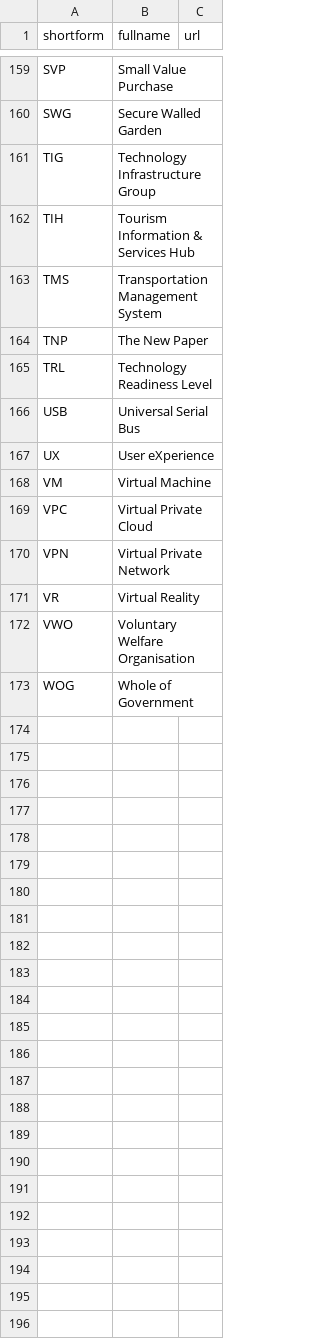
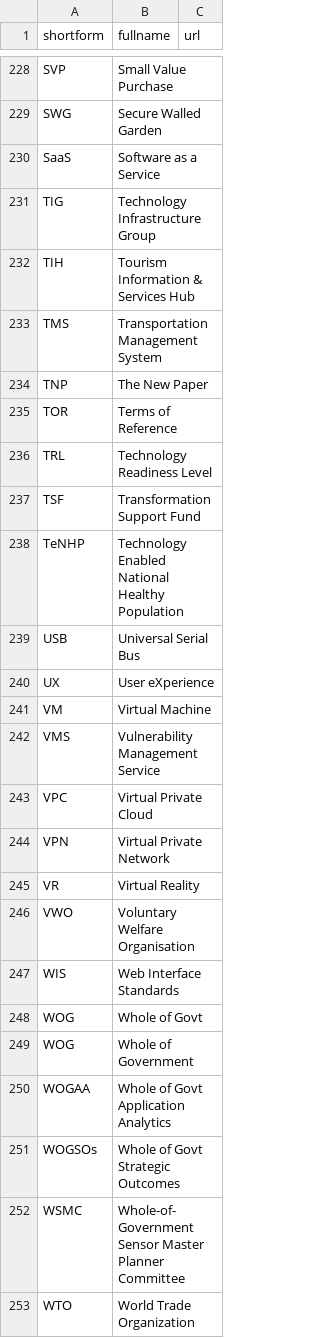
Before and after one commit to hhchin/cheatsheet, a CSV file: temp_db.csv, drawn as a sheet; only a part is shown, gaps mark what is left out; the diff covers the shown part only.

```diff
--- a/temp_db.csv
+++ b/temp_db.csv
@@ -160,2 +229,3 @@
 "SWG","Secure Walled Garden",""
+"SaaS","Software as a Service",""
 "TIG","Technology Infrastructure Group",""
@@ -164,3 +234,6 @@
 "TNP","The New Paper",""
+"TOR","Terms of Reference",""
 "TRL","Technology Readiness Level",""
+"TSF","Transformation Support Fund",""
+"TeNHP","Technology Enabled National Healthy Population",""
 "USB","Universal Serial Bus",""
@@ -168,2 +241,3 @@
 "VM","Virtual Machine",""
+"VMS","Vulnerability Management Service",""
 "VPC","Virtual Private Cloud",""
@@ -172,2 +246,8 @@
 "VWO","Voluntary Welfare Organisation",""
+"WIS","Web Interface Standards",""
+"WOG","Whole of Govt",""
 "WOG","Whole of Government",""
+"WOGAA","Whole of Govt Application Analytics",""
+"WOGSOs","Whole of Govt Strategic Outcomes",""
+"WSMC","Whole-of-Government Sensor Master Planner Committee",""
+"WTO","World Trade Organization",""
```
Also changed, not shown: 69 added rows elsewhere in this file.
